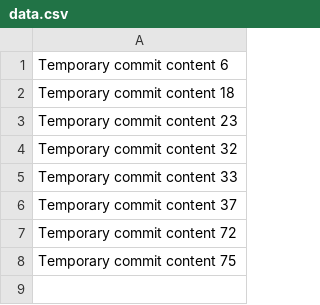
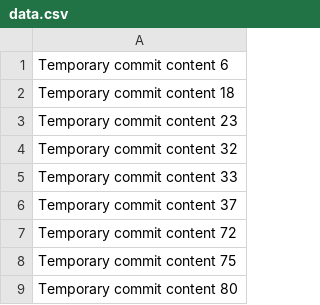
Before and after one commit to mhodgfurlow/TaskManager, a CSV file: data.csv, drawn as a sheet.

```diff
--- a/data.csv
+++ b/data.csv
@@ -8 +8,2 @@ Temporary commit content 72
 Temporary commit content 75
+Temporary commit content 80
```
